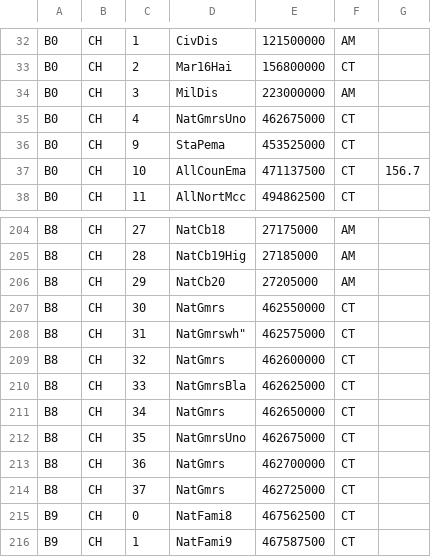
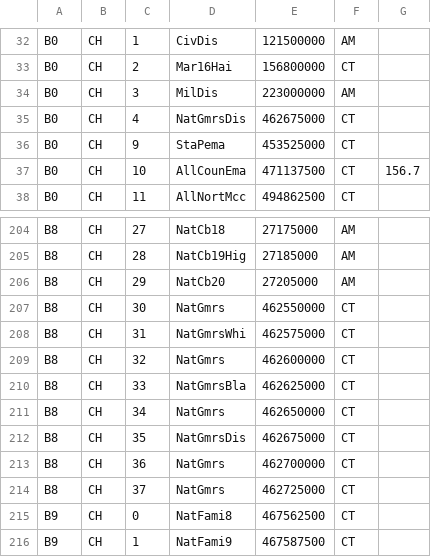
Before and after one commit to KevinAndrewLipscomb/radio, a CSV file: emsi-std.csv, drawn as a sheet; only a part is shown, gaps mark what is left out.

```diff
--- a/emsi-std.csv
+++ b/emsi-std.csv
@@ -34,3 +34,3 @@ B0,CH,2,"Mar16Hai",156800000,CT,
 B0,CH,3,"MilDis",223000000,AM,
-B0,CH,4,"NatGmrsUno",462675000,CT,
+B0,CH,4,"NatGmrsDis",462675000,CT,
 B0,CH,9,"StaPema",453525000,CT,
@@ -207,3 +207,3 @@ B8,CH,29,"NatCb20",27205000,AM,
 B8,CH,30,"NatGmrs",462550000,CT,
-B8,CH,31,"NatGmrs"wh",462575000,CT,
+B8,CH,31,"NatGmrsWhi",462575000,CT,
 B8,CH,32,"NatGmrs",462600000,CT,
@@ -211,3 +211,3 @@ B8,CH,33,"NatGmrsBla",462625000,CT,
 B8,CH,34,"NatGmrs",462650000,CT,
-B8,CH,35,"NatGmrsUno",462675000,CT,
+B8,CH,35,"NatGmrsDis",462675000,CT,
 B8,CH,36,"NatGmrs",462700000,CT,
```
Also changed, not shown: 1 other file.
